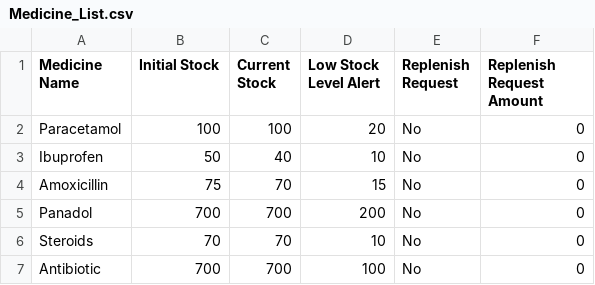
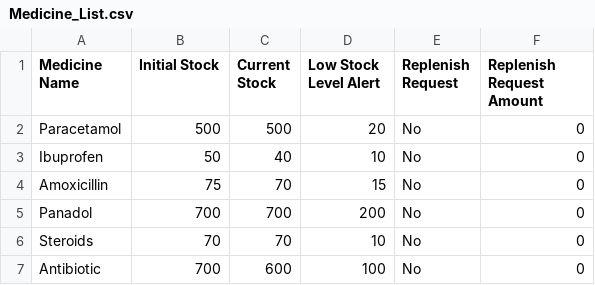
Before and after one commit to chengyf5566/SC2002_SCSD_Grp6, a CSV file: SC2002_Project/Medicine_List.csv, drawn as a sheet.

```diff
--- a/SC2002_Project/Medicine_List.csv
+++ b/SC2002_Project/Medicine_List.csv
@@ -1,3 +1,3 @@
 Medicine Name,Initial Stock,Current Stock,Low Stock Level Alert,Replenish Request,Replenish Request Amount
-Paracetamol,100,100,20,No,0
+Paracetamol,500,500,20,No,0
 Ibuprofen,50,40,10,No,0
@@ -6,2 +6,2 @@ Panadol,700,700,200,No,0
 Steroids,70,70,10,No,0
-Antibiotic,700,700,100,No,0
+Antibiotic,700,600,100,No,0
```
Also changed, not shown: SC2002_Project/Appointment_Outcome.csv, SC2002_Project/Patient_List.csv, 20 other files.
